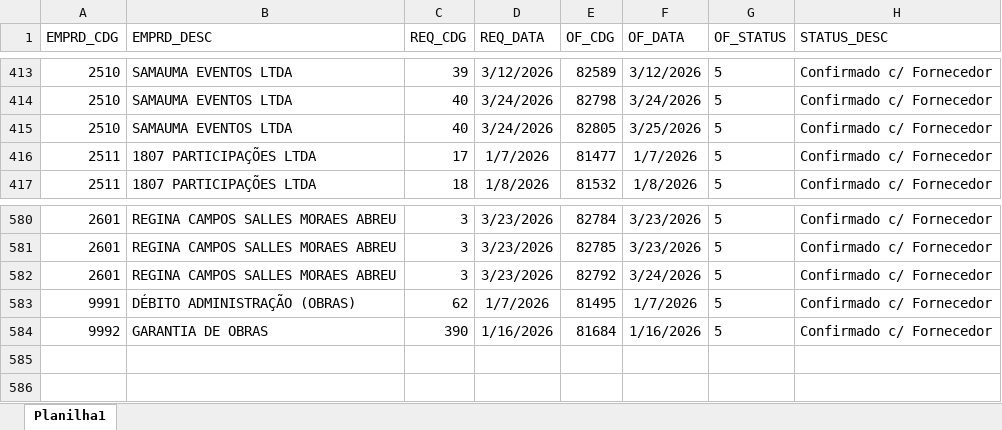
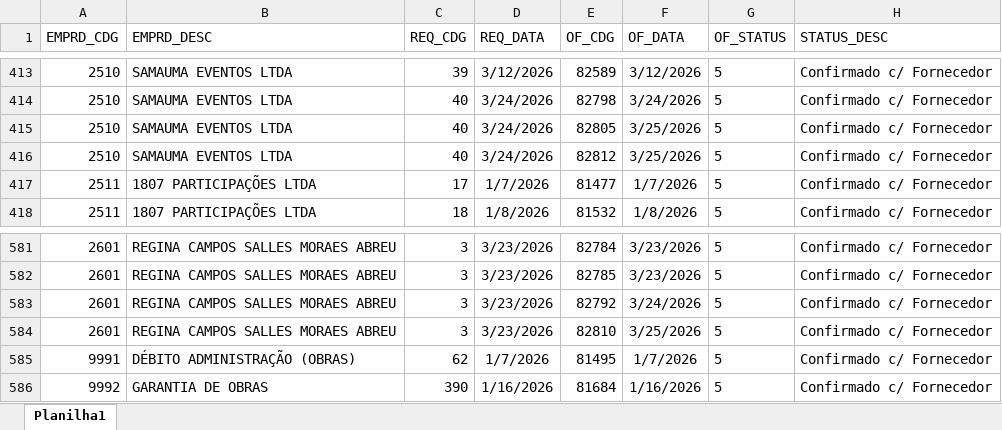
Before and after one commit to Mgiglio98/acompanhamento-requisicoes, an Excel workbook: Relat_OF.xlsx, sheet Planilha1, drawn as a sheet; only a part is shown, gaps mark what is left out; values as stored, in another font and other column widths than the file's, no borders; the diff names each change by its address in the sheet, - before the commit and + after, or states it on an @@ line.

```diff
--- a/Relat_OF.xlsx (sheet Planilha1)
+++ b/Relat_OF.xlsx (sheet Planilha1)
+row 416: 2510 | SAMAUMA EVENTOS LTDA | 40 | 3/24/2026 | 82812 | 3/25/2026 | 5 | Confirmado c/ Fornecedor
+row 584: 2601 | REGINA CAMPOS SALLES MORAES ABREU | 3 | 3/23/2026 | 82810 | 3/25/2026 | 5 | Confirmado c/ Fornecedor
```
Also changed, not shown: AcompReq.xlsx.
